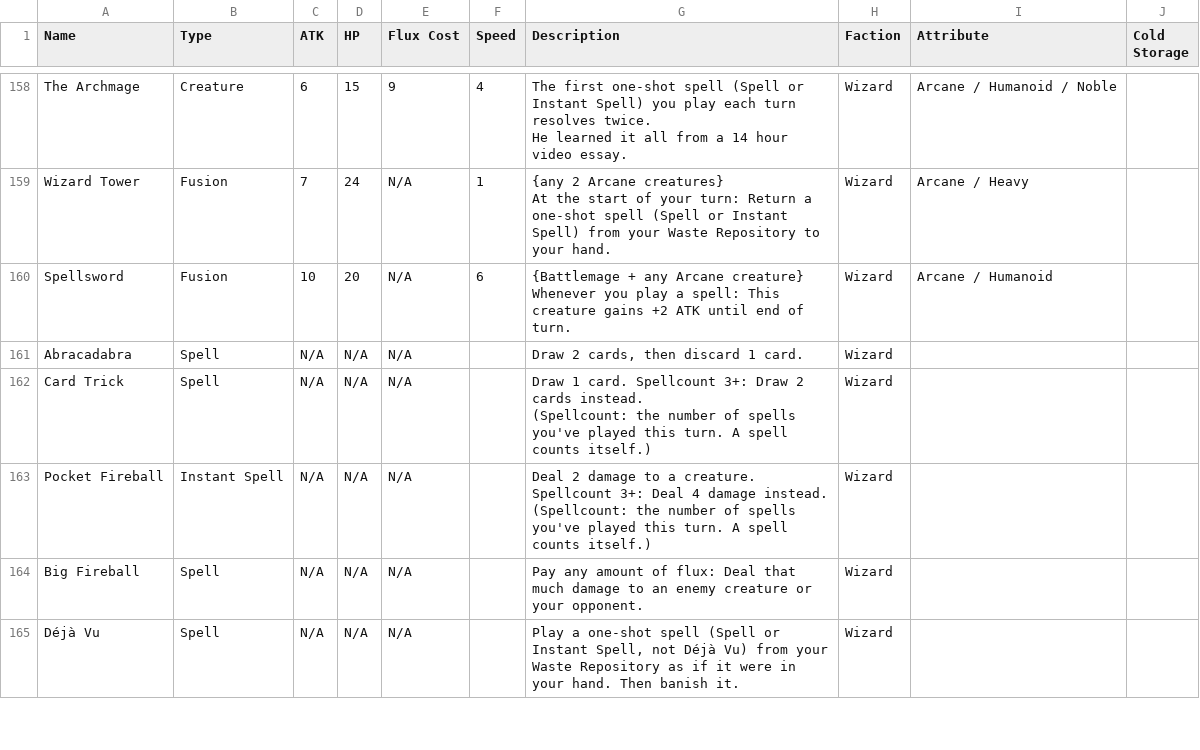
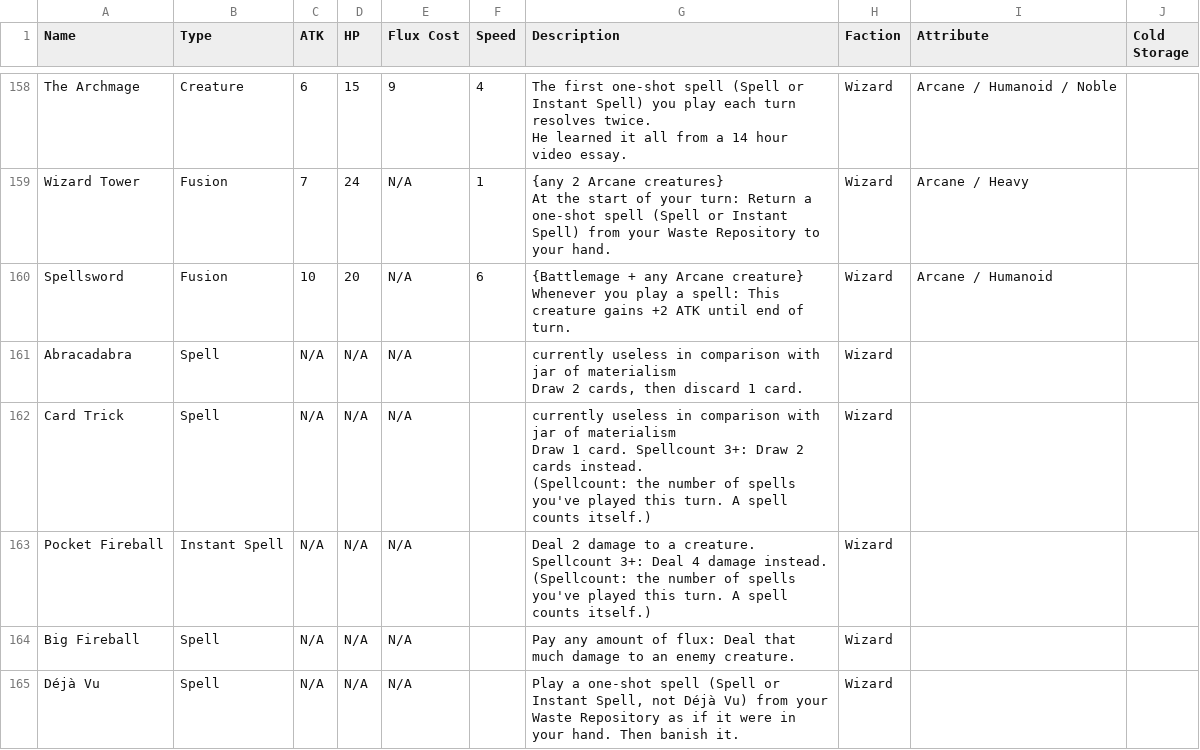
Before and after one commit to kleinstein-stack/fusion-fuckery, a CSV file: saves/Base set - Fusion Fuckery - v6.csv, drawn as a sheet; only a part is shown, gaps mark what is left out; the diff covers the shown part only.

```diff
--- a/saves/Base set - Fusion Fuckery - v6.csv
+++ b/saves/Base set - Fusion Fuckery - v6.csv
@@ -446,6 +446,10 @@ Spellsword,Fusion,10,20,N/A,6,"{Battlemage + any Arcane creature}
 Whenever you play a spell: This creature gains +2 ATK until end of turn.",Wizard,Arcane / Humanoid,
-Abracadabra,Spell,N/A,N/A,N/A,,"Draw 2 cards, then discard 1 card.",Wizard,,
-Card Trick,Spell,N/A,N/A,N/A,,"Draw 1 card. Spellcount 3+: Draw 2 cards instead.
-
-(Spellcount: the number of spells you've played this turn. A spell counts itself.)",Wizard,,
+Abracadabra,Spell,N/A,N/A,N/A,,"currently useless in comparison with jar of materialism
+
+Draw 2 cards, then discard 1 card.",Wizard,,
+Card Trick,Spell,N/A,N/A,N/A,,"currently useless in comparison with jar of materialism
+
+Draw 1 card. Spellcount 3+: Draw 2 cards instead.
+
+(Spellcount: the number of spells you've played this turn. A spell counts itself.)",Wizard,,
 Pocket Fireball,Instant Spell,N/A,N/A,N/A,,"Deal 2 damage to a creature. Spellcount 3+: Deal 4 damage instead.
@@ -453,3 +457,3 @@ Pocket Fireball,Instant Spell,N/A,N/A,N/A,,"Deal 2 damage to a creature. Spellco
 (Spellcount: the number of spells you've played this turn. A spell counts itself.)",Wizard,,
-Big Fireball,Spell,N/A,N/A,N/A,,Pay any amount of flux: Deal that much damage to an enemy creature or your opponent.,Wizard,,
+Big Fireball,Spell,N/A,N/A,N/A,,Pay any amount of flux: Deal that much damage to an enemy creature.,Wizard,,
 Déjà Vu,Spell,N/A,N/A,N/A,,"Play a one-shot spell (Spell or Instant Spell, not Déjà Vu) from your Waste Repository as if it were in your hand. Then banish it.",Wizard,,
```
Also changed, not shown: 6 edited cells elsewhere in this file, 2 other files.
